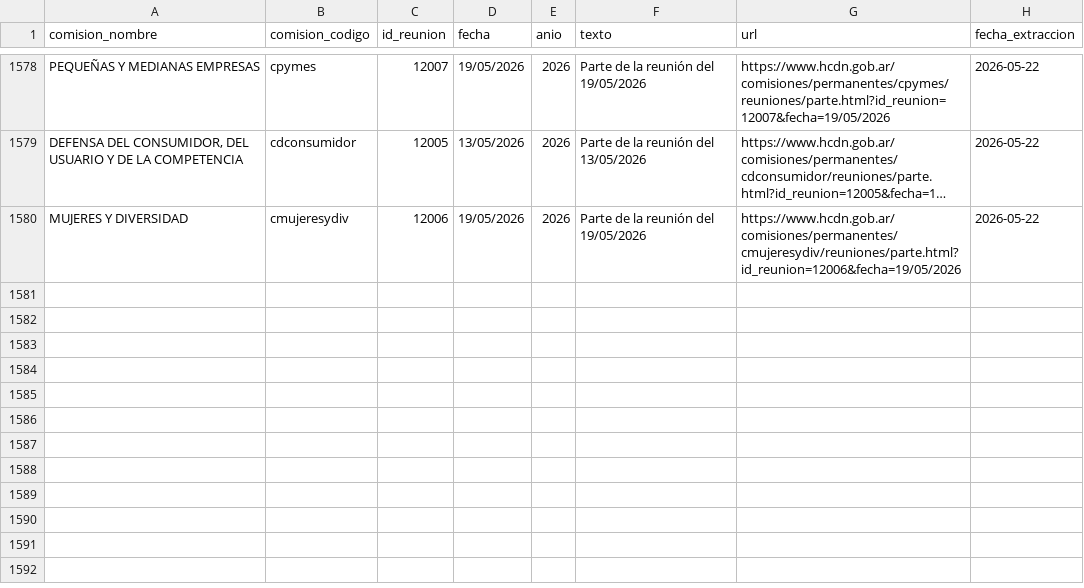
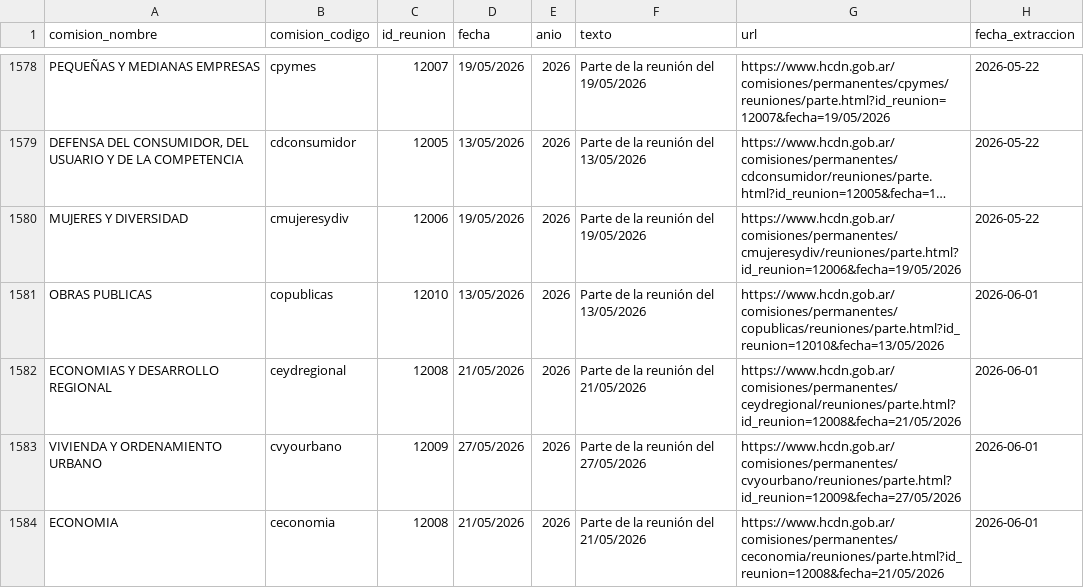
Before and after one commit to rusosnith/ScrapperTown, a CSV file: reuniones_diputados.csv, drawn as a sheet; only a part is shown, gaps mark what is left out; long unchanged cells end in ….

```diff
--- a/reuniones_diputados.csv
+++ b/reuniones_diputados.csv
@@ -1580 +1580,5 @@ PEQUEÑAS Y MEDIANAS EMPRESAS,cpymes,12007,19/05/2026,2026,Parte de la reunión
 MUJERES Y DIVERSIDAD,cmujeresydiv,12006,19/05/2026,2026,Parte de la reunión del 19/05/2026,https://www.hcdn.gob.ar/comisiones/permanentes/cmujeresydiv/reuniones/parte.html?id_reunion=12006&fecha=19/05/2026,2026-05-22
+OBRAS PUBLICAS,copublicas,12010,13/05/2026,2026,Parte de la reunión del 13/05/2026,https://www.hcdn.gob.ar/comisiones/permanentes/copublicas/reuniones/parte.html?id_reunion=12010&fecha=13/05/2026,2026-06-01
+ECONOMIAS Y DESARROLLO REGIONAL,ceydregional,12008,21/05/2026,2026,Parte de la reunión del 21/05/2026,https://www.hcdn.gob.ar/comisiones/permanentes/ceydregional/reuniones/parte.html?id_reunion=12008&fecha=21/05/2026,2026-06-01
+VIVIENDA Y ORDENAMIENTO URBANO,cvyourbano,12009,27/05/2026,2026,Parte de la reunión del 27/05/2026,https://www.hcdn.gob.ar/comisiones/permanentes/cvyourbano/reuniones/parte.html?id_reunion=12009&fecha=27/05/2026,2026-06-01
+ECONOMIA,ceconomia,12008,21/05/2026,2026,Parte de la reunión del 21/05/2026,https://www.hcdn.gob.ar/comisiones/permanentes/ceconomia/reuniones/parte.html?id_reunion=12008&fecha=21/05/2026,2026-06-01
```
Also changed, not shown: comisiones_diputados.csv, integrantes_comisiones.csv.
